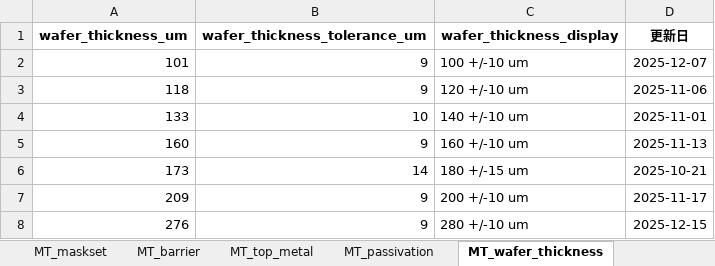
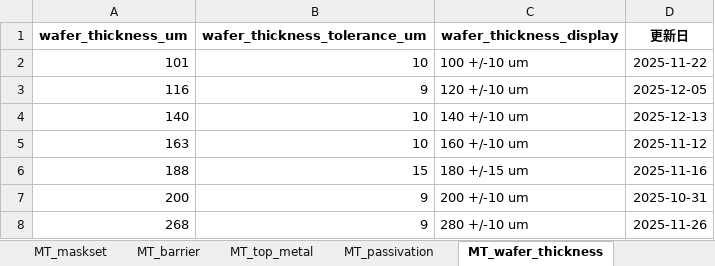
Before and after one commit to SimaAjiS/ghop-SSManager, an Excel workbook: backend/data/master_tables_dummy.xlsx, sheet MT_wafer_thickness, drawn as a sheet; values as stored, in another font and other column widths than the file's, no borders; removed rows and columns are numbered as before the commit, all else as after; the diff names each change by its address in the sheet, - before the commit and + after, or states it on an @@ line.

```diff
--- a/backend/data/master_tables_dummy.xlsx (sheet MT_wafer_thickness)
+++ b/backend/data/master_tables_dummy.xlsx (sheet MT_wafer_thickness)
-B2 (wafer_thickness_tolerance_um): 9
+B2 (wafer_thickness_tolerance_um): 10
-D2 (更新日): 2025-12-07
+D2 (更新日): 2025-11-22
-A3 (wafer_thickness_um): 118
+A3 (wafer_thickness_um): 116
-D3 (更新日): 2025-11-06
+D3 (更新日): 2025-12-05
-A4 (wafer_thickness_um): 133
+A4 (wafer_thickness_um): 140
-D4 (更新日): 2025-11-01
+D4 (更新日): 2025-12-13
-row 5: 160 | 9 | 160 +/-10 um | 2025-11-13
-row 6: 173 | 14 | 180 +/-15 um | 2025-10-21
+row 5: 163 | 10 | 160 +/-10 um | 2025-11-12
+row 6: 188 | 15 | 180 +/-15 um | 2025-11-16
-A7 (wafer_thickness_um): 209
+A7 (wafer_thickness_um): 200
-D7 (更新日): 2025-11-17
+D7 (更新日): 2025-10-31
-A8 (wafer_thickness_um): 276
+A8 (wafer_thickness_um): 268
-D8 (更新日): 2025-12-15
+D8 (更新日): 2025-11-26
```
Also changed, not shown: sheet MT_device, sheet MT_spec_sheet, sheet MT_maskset, sheet MT_elec_characteristic, sheet MT_esd, sheet MT_top_metal, 6 more sheets, backend/data/templates/specsheet_template.xlsx, 3 other files.
